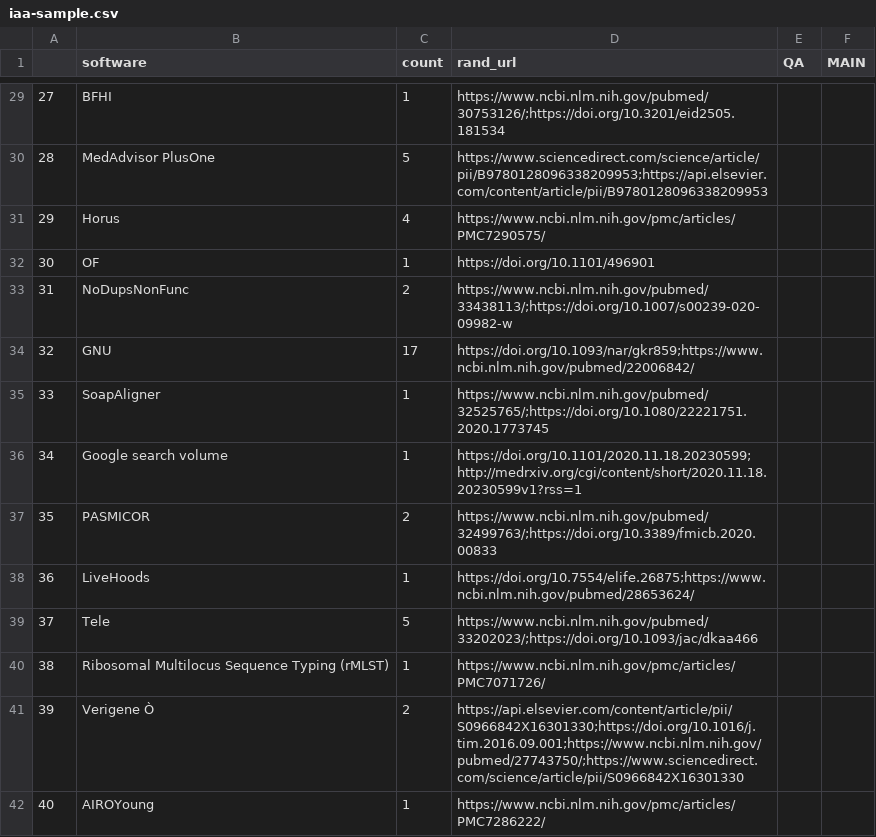
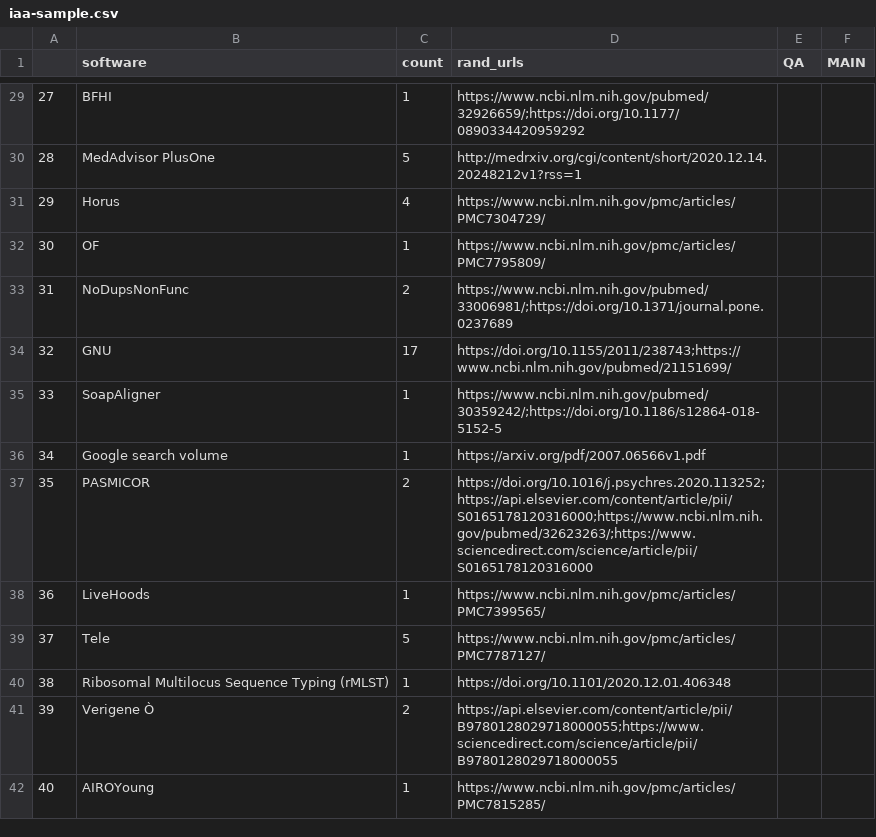
Before and after one commit to softwaresaved/habeas-corpus, a CSV file: data/sampling/iaa-sample.csv, drawn as a sheet; only a part is shown, gaps mark what is left out; the diff covers the shown part only.

```diff
--- a/data/sampling/iaa-sample.csv
+++ b/data/sampling/iaa-sample.csv
@@ -1 +1 @@
-,software,count,rand_url,QA,MAIN
+,software,count,rand_urls,QA,MAIN
@@ -29,14 +29,14 @@
-27,BFHI,1,https://www.ncbi.nlm.nih.gov/pubmed/30753126/;https://doi.org/10.3201/eid2505.181534,,
-28,MedAdvisor PlusOne,5,https://www.sciencedirect.com/science/article/pii/B9780128096338209953;https://api.elsevier.com/content/article/pii/B9780128096338209953,,
-29,Horus,4,https://www.ncbi.nlm.nih.gov/pmc/articles/PMC7290575/,,
-30,OF,1,https://doi.org/10.1101/496901,,
-31,NoDupsNonFunc,2,https://www.ncbi.nlm.nih.gov/pubmed/33438113/;https://doi.org/10.1007/s00239-020-09982-w,,
-32,GNU,17,https://doi.org/10.1093/nar/gkr859;https://www.ncbi.nlm.nih.gov/pubmed/22006842/,,
-33,SoapAligner,1,https://www.ncbi.nlm.nih.gov/pubmed/32525765/;https://doi.org/10.1080/22221751.2020.1773745,,
-34,Google search volume,1,https://doi.org/10.1101/2020.11.18.20230599;http://medrxiv.org/cgi/content/short/2020.11.18.20230599v1?rss=1,,
-35,PASMICOR,2,https://www.ncbi.nlm.nih.gov/pubmed/32499763/;https://doi.org/10.3389/fmicb.2020.00833,,
-36,LiveHoods,1,https://doi.org/10.7554/elife.26875;https://www.ncbi.nlm.nih.gov/pubmed/28653624/,,
-37,Tele,5,https://www.ncbi.nlm.nih.gov/pubmed/33202023/;https://doi.org/10.1093/jac/dkaa466,,
-38,Ribosomal Multilocus Sequence Typing (rMLST),1,https://www.ncbi.nlm.nih.gov/pmc/articles/PMC7071726/,,
-39,Verigene Ò,2,https://api.elsevier.com/content/article/pii/S0966842X16301330;https://doi.org/10.1016/j.tim.2016.09.001;https://www.ncbi.nlm.nih.gov/pubmed/27743750/;https://www.sciencedirect.com/science/article/pii/S0966842X16301330,,
-40,AIROYoung,1,https://www.ncbi.nlm.nih.gov/pmc/articles/PMC7286222/,,
+27,BFHI,1,https://www.ncbi.nlm.nih.gov/pubmed/32926659/;https://doi.org/10.1177/0890334420959292,,
+28,MedAdvisor PlusOne,5,http://medrxiv.org/cgi/content/short/2020.12.14.20248212v1?rss=1,,
+29,Horus,4,https://www.ncbi.nlm.nih.gov/pmc/articles/PMC7304729/,,
+30,OF,1,https://www.ncbi.nlm.nih.gov/pmc/articles/PMC7795809/,,
+31,NoDupsNonFunc,2,https://www.ncbi.nlm.nih.gov/pubmed/33006981/;https://doi.org/10.1371/journal.pone.0237689,,
+32,GNU,17,https://doi.org/10.1155/2011/238743;https://www.ncbi.nlm.nih.gov/pubmed/21151699/,,
+33,SoapAligner,1,https://www.ncbi.nlm.nih.gov/pubmed/30359242/;https://doi.org/10.1186/s12864-018-5152-5,,
+34,Google search volume,1,https://arxiv.org/pdf/2007.06566v1.pdf,,
+35,PASMICOR,2,https://doi.org/10.1016/j.psychres.2020.113252;https://api.elsevier.com/content/article/pii/S0165178120316000;https://www.ncbi.nlm.nih.gov/pubmed/32623263/;https://www.sciencedirect.com/science/article/pii/S0165178120316000,,
+36,LiveHoods,1,https://www.ncbi.nlm.nih.gov/pmc/articles/PMC7399565/,,
+37,Tele,5,https://www.ncbi.nlm.nih.gov/pmc/articles/PMC7787127/,,
+38,Ribosomal Multilocus Sequence Typing (rMLST),1,https://doi.org/10.1101/2020.12.01.406348,,
+39,Verigene Ò,2,https://api.elsevier.com/content/article/pii/B9780128029718000055;https://www.sciencedirect.com/science/article/pii/B9780128029718000055,,
+40,AIROYoung,1,https://www.ncbi.nlm.nih.gov/pmc/articles/PMC7815285/,,
```
Also changed, not shown: 85 edited cells elsewhere in this file, data/sampling/top_100_urls_working_copy.csv, 2 other files.
